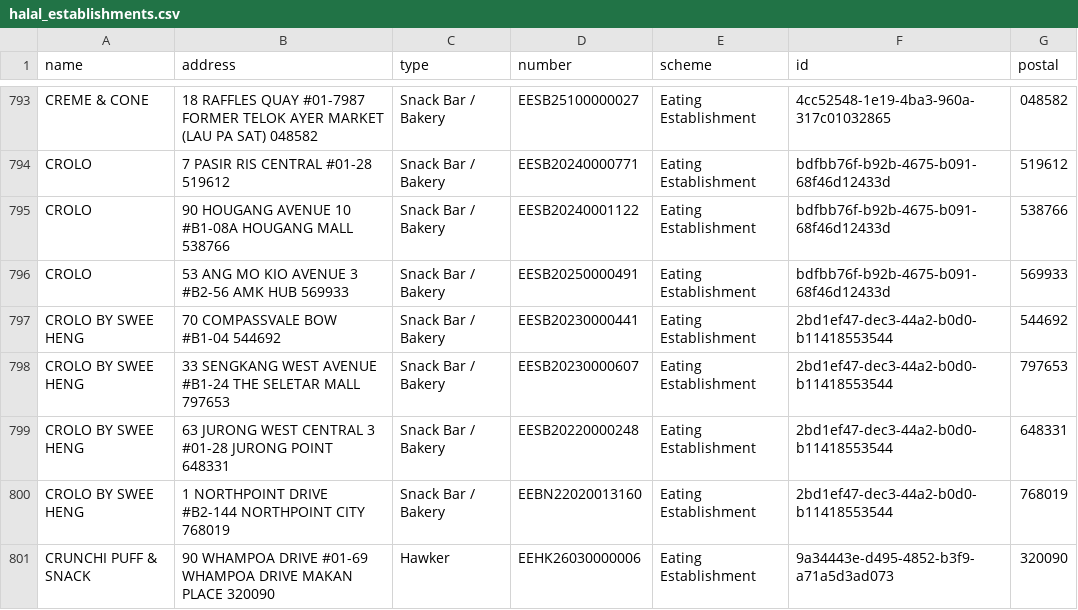
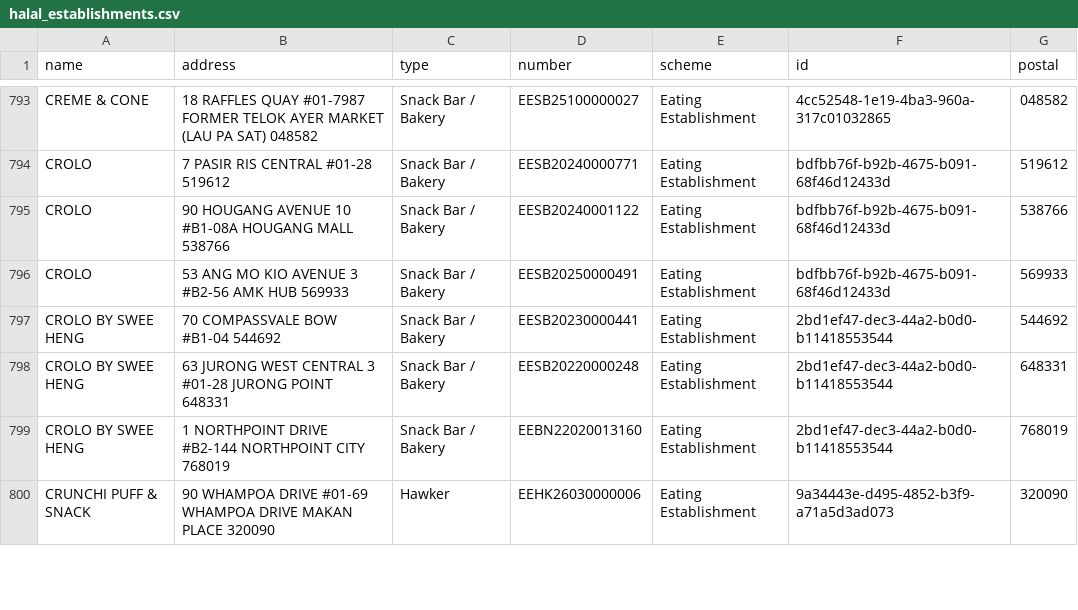
Before and after one commit to zootato/singapore-halal-establishments, a CSV file: halal_establishments.csv, drawn as a sheet; only a part is shown, gaps mark what is left out.

```diff
--- a/halal_establishments.csv
+++ b/halal_establishments.csv
@@ -797,3 +797,2 @@ CROLO,53 ANG MO KIO AVENUE 3 #B2-56 AMK HUB 569933,Snack Bar / Bakery,EESB202500
 CROLO BY SWEE HENG,70 COMPASSVALE BOW #B1-04 544692,Snack Bar / Bakery,EESB20230000441,Eating Establishment,2bd1ef47-dec3-44a2-b0d0-b11418553544,544692
-CROLO BY SWEE HENG,33 SENGKANG WEST AVENUE #B1-24 THE SELETAR MALL 797653,Snack Bar / Bakery,EESB20230000607,Eating Establishment,2bd1ef47-dec3-44a2-b0d0-b11418553544,797653
 CROLO BY SWEE HENG,63 JURONG WEST CENTRAL 3 #01-28 JURONG POINT 648331,Snack Bar / Bakery,EESB20220000248,Eating Establishment,2bd1ef47-dec3-44a2-b0d0-b11418553544,648331
```
Also changed, not shown: 3 other files.
